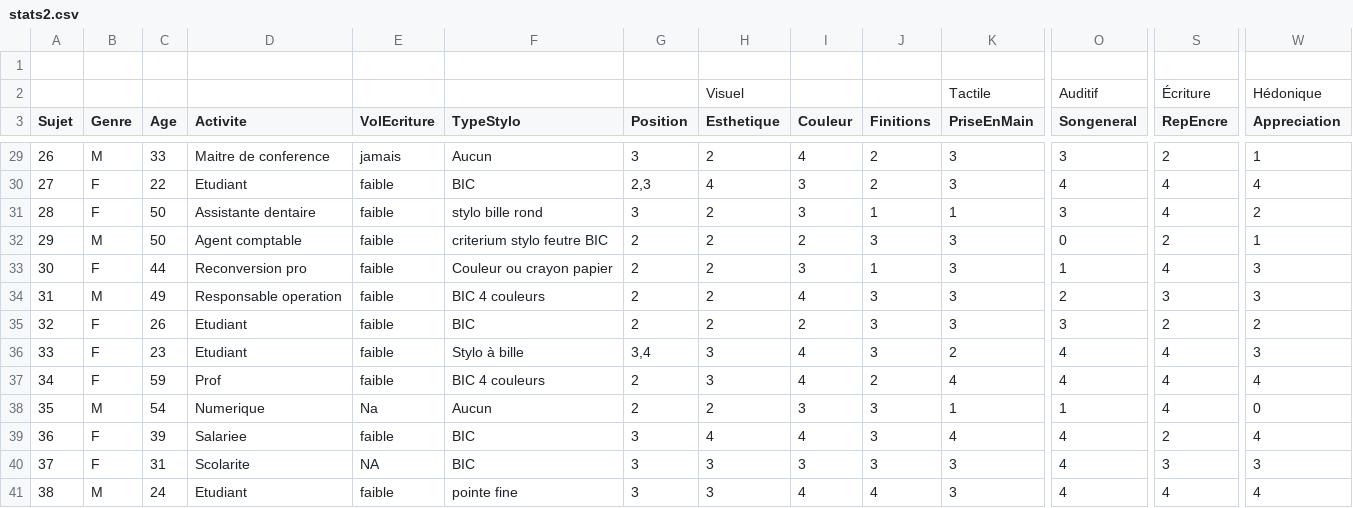
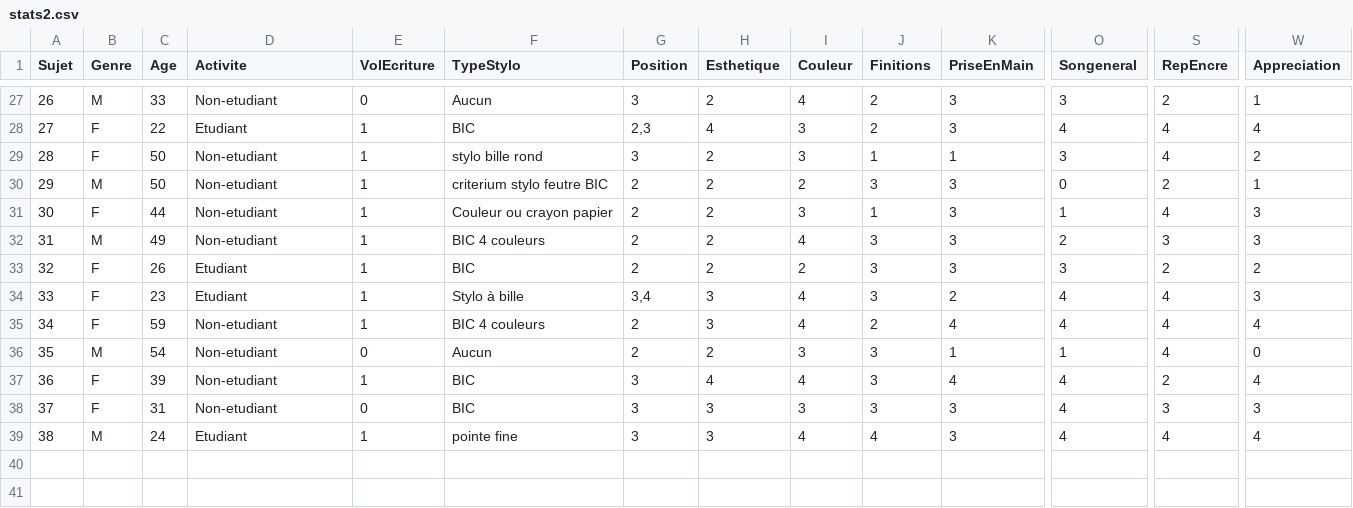
Before and after one commit to maxou-pixou/sensorial, a CSV file: stats2.csv, drawn as a sheet; only a part is shown, gaps mark what is left out; removed rows and columns are numbered as before the commit, all else as after; rows hold the shown columns only; the diff covers the shown part only; the diff names each change by its address in the sheet, - before the commit and + after, or states it on an @@ line.

```diff
--- a/stats2.csv
+++ b/stats2.csv
-row 1: (empty)
-row 2:  |  |  |  |  |  |  | Visuel |  |  | Tactile | Auditif | Écriture | Hédonique
-D27 (Activite): Maitre de conference
+D27 (Activite): Non-etudiant
-E27 (VolEcriture): jamais
+E27 (VolEcriture): 0
-E28:E35 (VolEcriture): faible
+E28:E35 (VolEcriture): 1
-D29 (Activite): Assistante dentaire
+D29 (Activite): Non-etudiant
-D30 (Activite): Agent comptable
+D30 (Activite): Non-etudiant
-D31 (Activite): Reconversion pro
+D31 (Activite): Non-etudiant
-D32 (Activite): Responsable operation
+D32 (Activite): Non-etudiant
-D35 (Activite): Prof
+D35 (Activite): Non-etudiant
-D36 (Activite): Numerique
+D36 (Activite): Non-etudiant
-E36 (VolEcriture): Na
+E36 (VolEcriture): 0
-D37 (Activite): Salariee
+D37 (Activite): Non-etudiant
-E37 (VolEcriture): faible
+E37 (VolEcriture): 1
-D38 (Activite): Scolarite
+D38 (Activite): Non-etudiant
-E38 (VolEcriture): NA
+E38 (VolEcriture): 0
-E39 (VolEcriture): faible
+E39 (VolEcriture): 1
```
Also changed, not shown: 28 edited cells elsewhere in this file, 4 other files.
